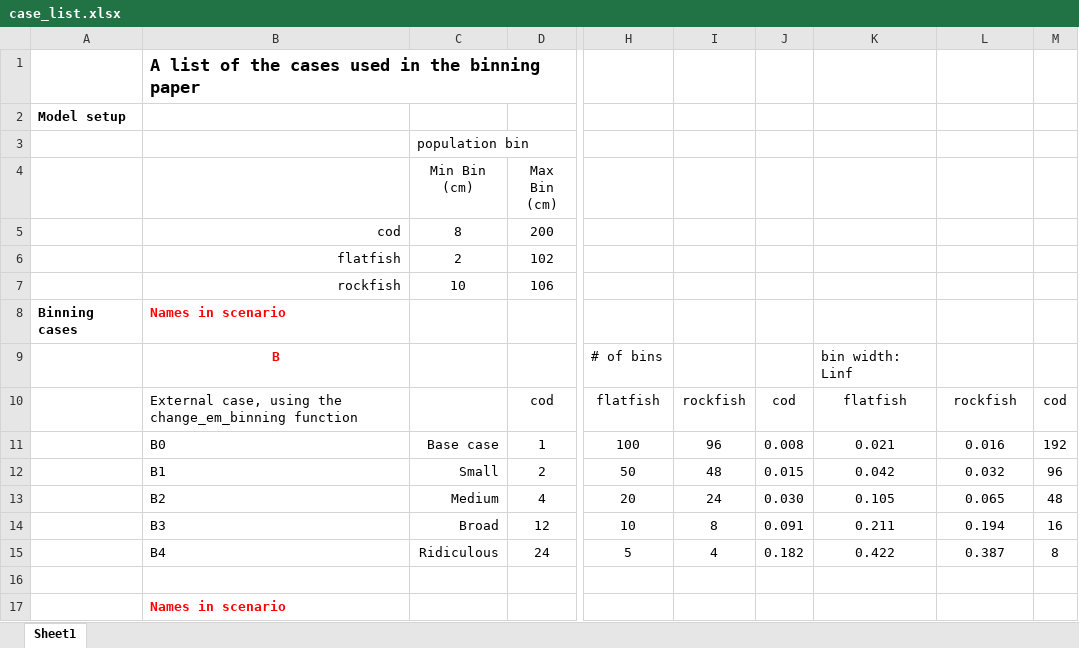
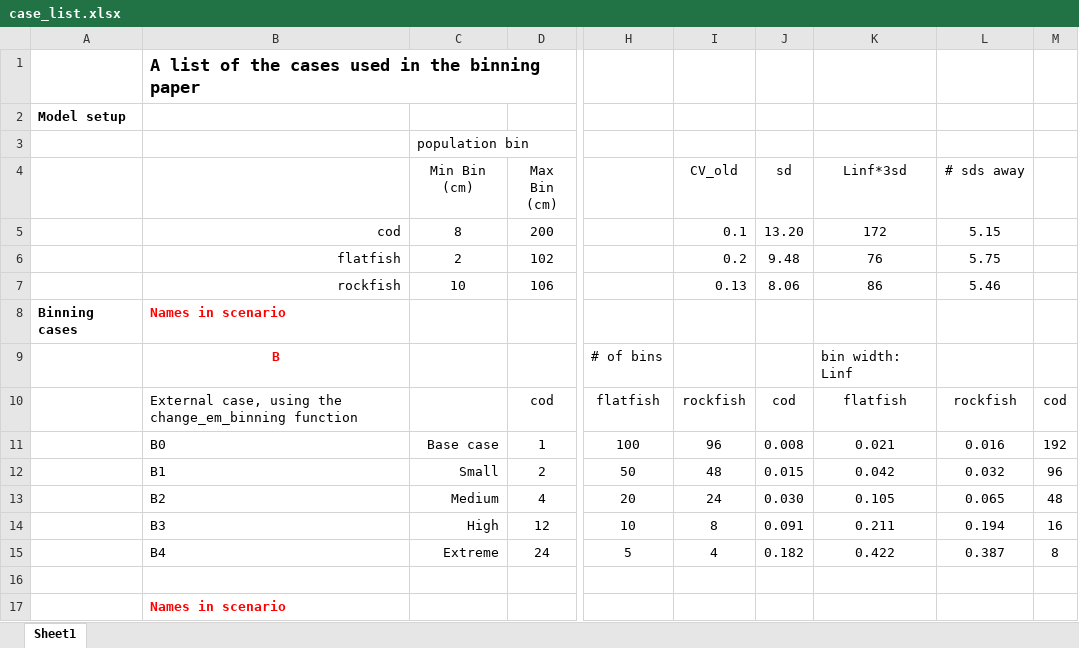
Before and after one commit to ss3sim/binning, an Excel workbook: case_list.xlsx, sheet Sheet1, drawn as a sheet; only a part is shown, gaps mark what is left out; values as stored, in another font and other column widths than the file's, no borders; charts and pictures not drawn; the diff names each change by its address in the sheet, - before the commit and + after, or states it on an @@ line.

Commit message:
added some  calculations to bin structures

```diff
--- a/case_list.xlsx (sheet Sheet1)
+++ b/case_list.xlsx (sheet Sheet1)
-I4: (empty)
+I4: CV_old
-J4: (empty)
+J4: sd
-K4: (empty)
+K4: Linf*3sd
-L4: (empty)
+L4: # sds away
-I5 (CV_old): (empty)
+I5 (CV_old): 0.1
-J5 (sd): (empty)
+J5 (sd): 13.20
-K5 (Linf*3sd): (empty)
+K5 (Linf*3sd): 172
-L5 (# sds away): (empty)
+L5 (# sds away): 5.15
-I6 (CV_old): (empty)
+I6 (CV_old): 0.2
-J6 (sd): (empty)
+J6 (sd): 9.48
-K6 (Linf*3sd): (empty)
+K6 (Linf*3sd): 76
-L6 (# sds away): (empty)
+L6 (# sds away): 5.75
-I7 (CV_old): (empty)
+I7 (CV_old): 0.13
-J7 (sd): (empty)
+J7 (sd): 8.06
-K7 (Linf*3sd): (empty)
+K7 (Linf*3sd): 86
-L7 (# sds away): (empty)
+L7 (# sds away): 5.46
-C14 (Min Bin (cm)): Broad
+C14 (Min Bin (cm)): High
-C15 (Min Bin (cm)): Ridiculous
+C15 (Min Bin (cm)): Extreme
```
Also changed, not shown: charts or pictures.
